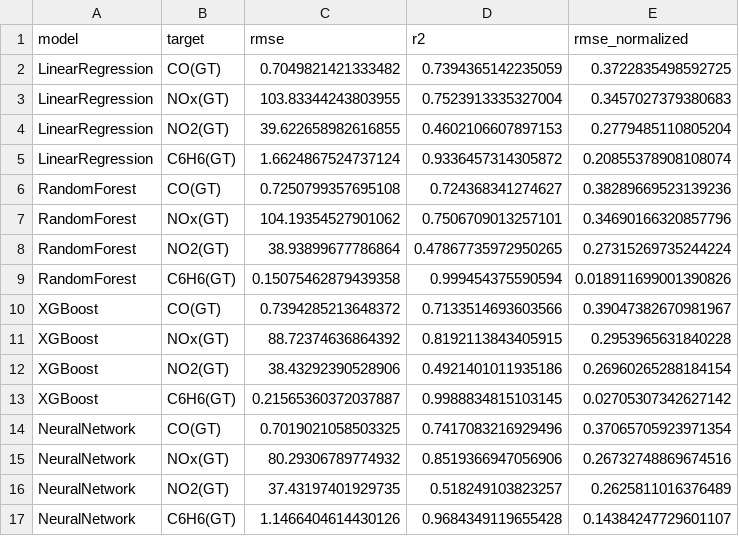
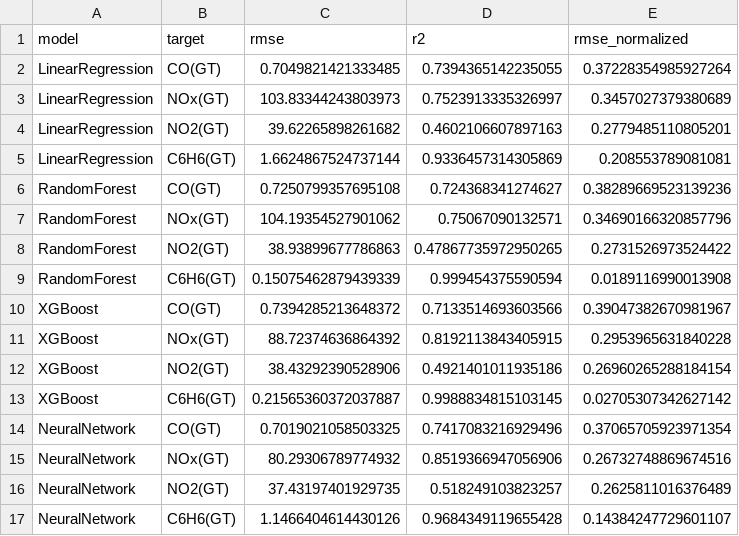
Before and after one commit to sakib2005/WeatherReportAnalyticDashboard, a CSV file: model_performance_metrics.csv, drawn as a sheet.

```diff
--- a/model_performance_metrics.csv
+++ b/model_performance_metrics.csv
@@ -1,10 +1,10 @@
 model,target,rmse,r2,rmse_normalized
-LinearRegression,CO(GT),0.7049821421333482,0.7394365142235059,0.3722835498592725
-LinearRegression,NOx(GT),103.83344243803955,0.7523913335327004,0.3457027379380683
-LinearRegression,NO2(GT),39.622658982616855,0.4602106607897153,0.2779485110805204
-LinearRegression,C6H6(GT),1.6624867524737124,0.9336457314305872,0.20855378908108074
+LinearRegression,CO(GT),0.7049821421333485,0.7394365142235055,0.37228354985927264
+LinearRegression,NOx(GT),103.83344243803973,0.7523913335326997,0.3457027379380689
+LinearRegression,NO2(GT),39.62265898261682,0.4602106607897163,0.2779485110805201
+LinearRegression,C6H6(GT),1.6624867524737144,0.9336457314305869,0.208553789081081
 RandomForest,CO(GT),0.7250799357695108,0.724368341274627,0.38289669523139236
-RandomForest,NOx(GT),104.19354527901062,0.7506709013257101,0.34690166320857796
-RandomForest,NO2(GT),38.93899677786864,0.47867735972950265,0.27315269735244224
-RandomForest,C6H6(GT),0.15075462879439358,0.999454375590594,0.018911699001390826
+RandomForest,NOx(GT),104.19354527901062,0.75067090132571,0.34690166320857796
+RandomForest,NO2(GT),38.93899677786863,0.47867735972950265,0.2731526973524422
+RandomForest,C6H6(GT),0.15075462879439339,0.999454375590594,0.0189116990013908
 XGBoost,CO(GT),0.7394285213648372,0.7133514693603566,0.39047382670981967
```
Also changed, not shown: 2 other files.
